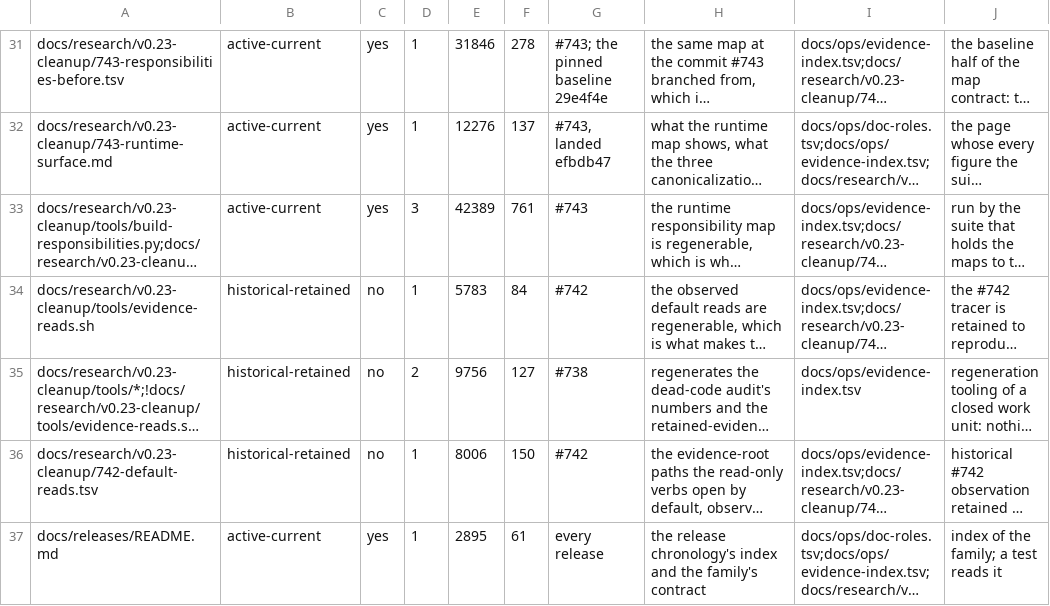
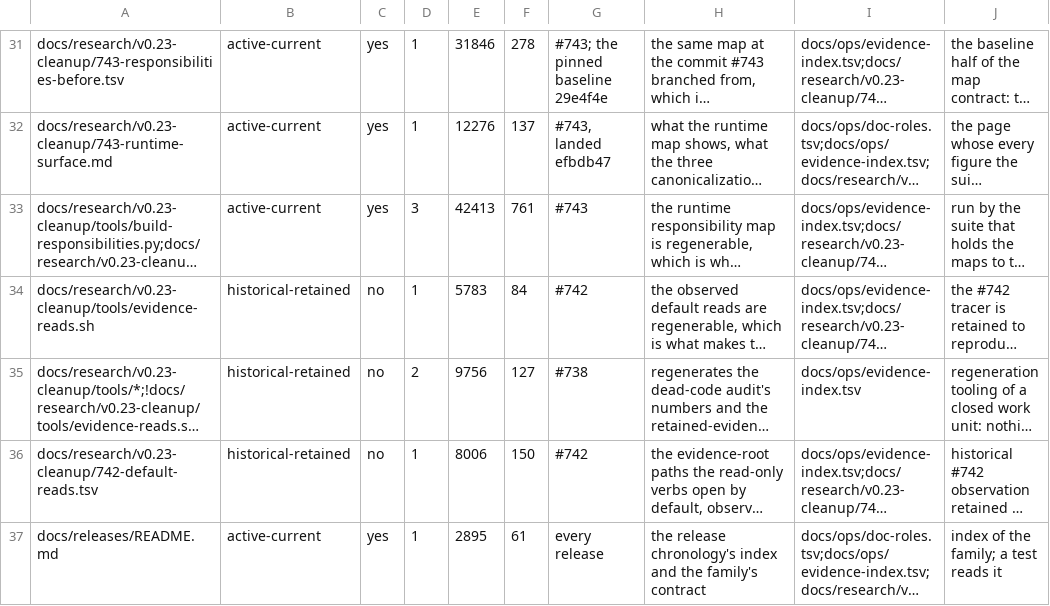
Before and after one commit to jwogrady/spark, a TSV file: docs/ops/evidence-index.tsv, drawn as a sheet; only a part is shown, gaps mark what is left out; long unchanged cells end in …; the diff names each change by its address in the sheet, - before the commit and + after, or states it on an @@ line.

Commit message:
docs: refresh responsibility tooling evidence size
Spark-Governed-By: v0.22.0

```diff
--- a/docs/ops/evidence-index.tsv
+++ b/docs/ops/evidence-index.tsv
-E33: 42389
+E33: 42413
```
